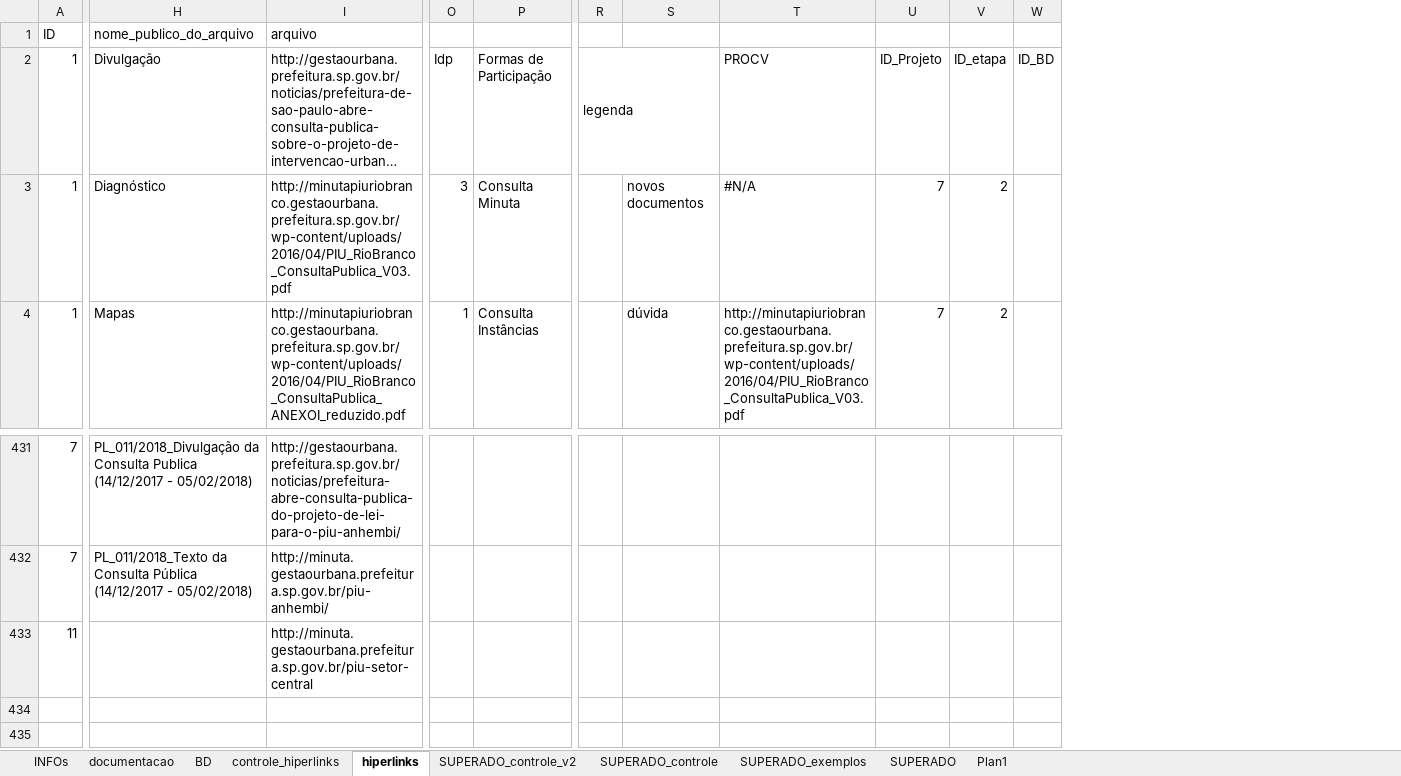
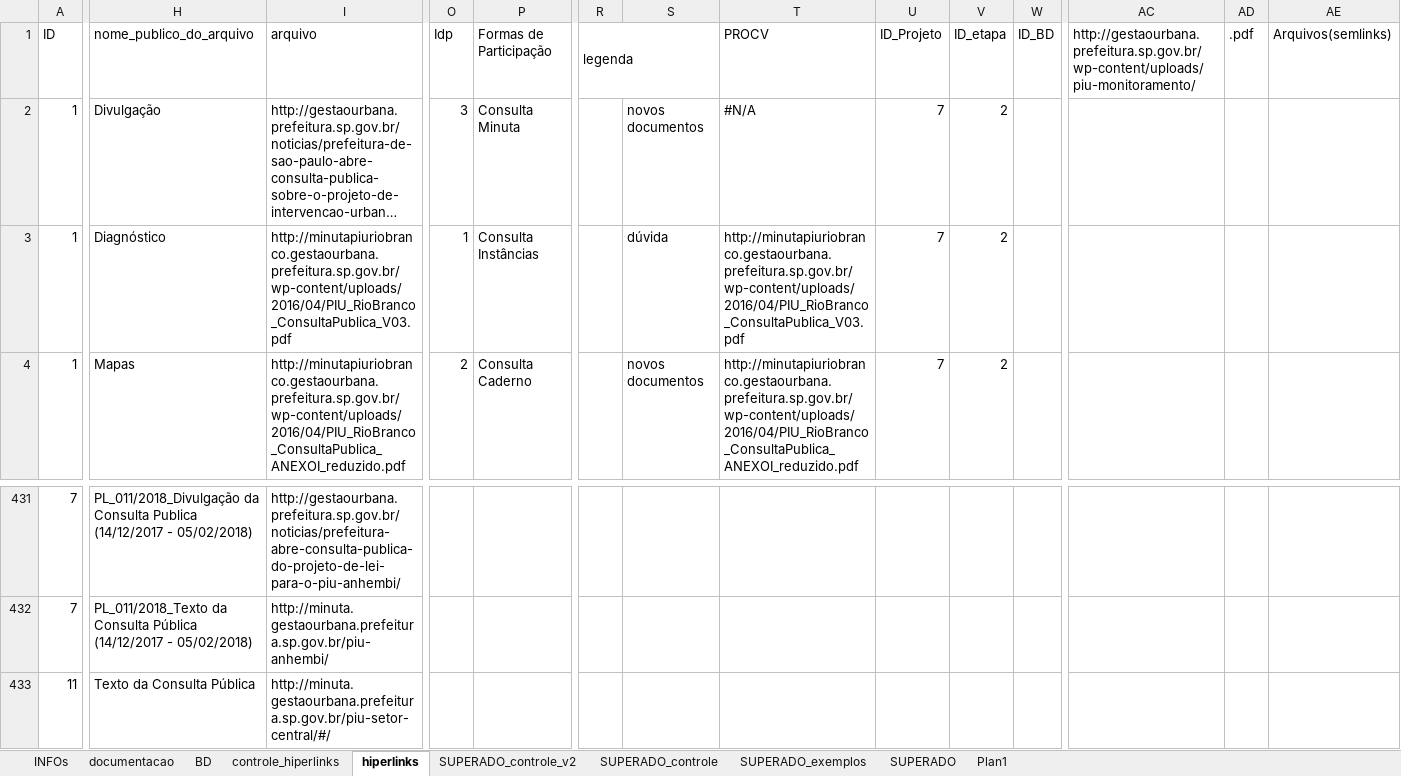
Before and after one commit to SPURB/piu-monitoramento, an Excel workbook: data_src/hiperlinks.xlsx, sheet hiperlinks, drawn as a sheet; only a part is shown, gaps mark what is left out; long unchanged cells end in …; values as stored, in another font and other column widths than the file's, no cell formats; conditional formats not drawn; removed rows and columns are numbered as before the commit, all else as after; the diff covers the shown part only; the diff names each change by its address in the sheet, - before the commit and + after, or states it on an @@ line.

```diff
--- a/data_src/hiperlinks.xlsx (sheet hiperlinks)
+++ b/data_src/hiperlinks.xlsx (sheet hiperlinks)
+column AC, row 1: http://gestaourbana.prefeitura.sp.gov.br/wp-content/uploads/piu-monitoramento/
+column AD, row 1: .pdf
+column AE, row 1: Arquivos(semlinks)
-O1: (empty)
+O1: Idp
-P1: (empty)
+P1: Formas de Participação
-R1: (empty)
+R1: legenda
+R1:S1 merged
-T1: (empty)
+T1: PROCV
-U1: (empty)
+U1: ID_Projeto
-V1: (empty)
+V1: ID_etapa
-W1: (empty)
+W1: ID_BD
-O2: Idp
+O2: 3
-P2: Formas de Participação
+P2: Consulta Minuta
-R2: legenda
+R2: (empty)
-R2:S2 merged
-S2: (empty)
+S2: novos documentos
-T2: PROCV
+T2: #N/A
-U2: ID_Projeto
+U2: 7
-V2: ID_etapa
+V2: 2
-W2: ID_BD
+W2: (empty)
-O3: 3
+O3: 1
-P3: Consulta Minuta
+P3: Consulta Instâncias
-S3: novos documentos
+S3: dúvida
-T3: #N/A
+T3: http://minutapiuriobranco.gestaourbana.prefeitura.sp.gov.br/wp-content/uploads/2016/04/PIU_RioBranco_ConsultaPublica_V03.pdf
-O4: 1
+O4: 2
-P4: Consulta Instâncias
+P4: Consulta Caderno
-S4: dúvida
+S4: novos documentos
-T4: http://minutapiuriobranco.gestaourbana.prefeitura.sp.gov.br/wp-content/uploads/2016/04/PIU_RioBranco_ConsultaPublica_V03.pdf
+T4: http://minutapiuriobranco.gestaourbana.prefeitura.sp.gov.br/wp-content/uploads/2016/04/PIU_RioBranco_ConsultaPublica_ANEXOI_reduzido.pdf
-H433: (empty)
+H433: Texto da Consulta Pública
-I433: http://minuta.gestaourbana.prefeitura.sp.gov.br/piu-setor-central
+I433: http://minuta.gestaourbana.prefeitura.sp.gov.br/piu-setor-central/#/
```
Also changed, not shown: 1 added row, 1 removed row, 1 added column, 223 edited cells and merged cells elsewhere in this sheet, sheet controle_hiperlinks, cell formats, formulas that keep their value, data_src/monitoramento.xlsx, 48 other files.
